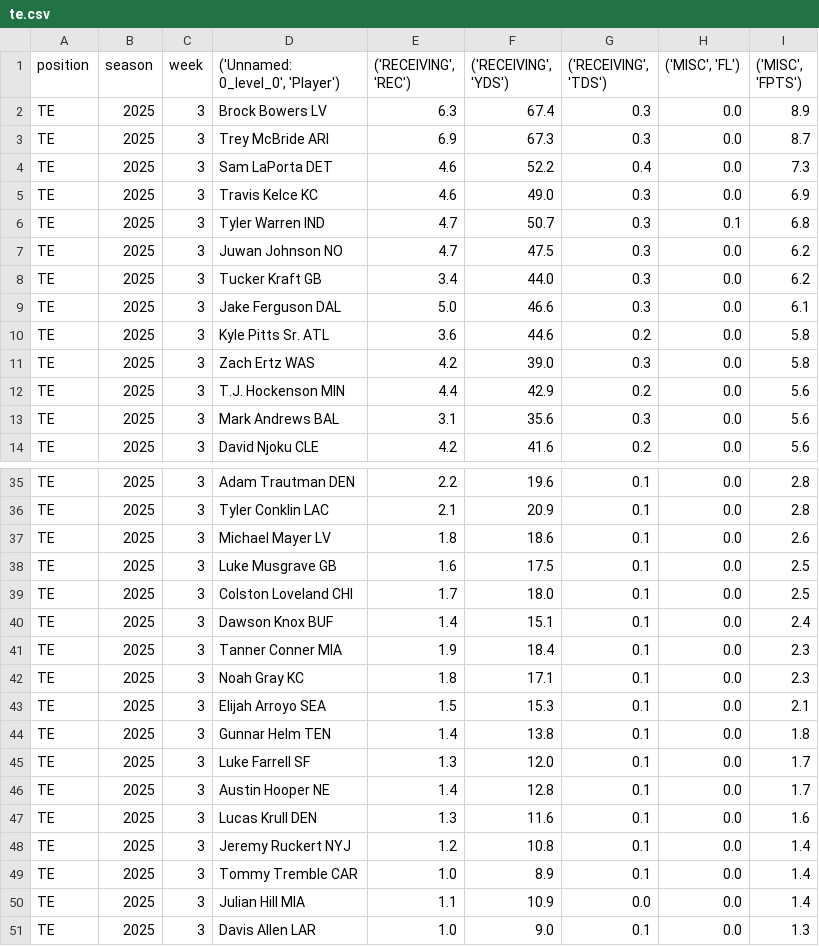
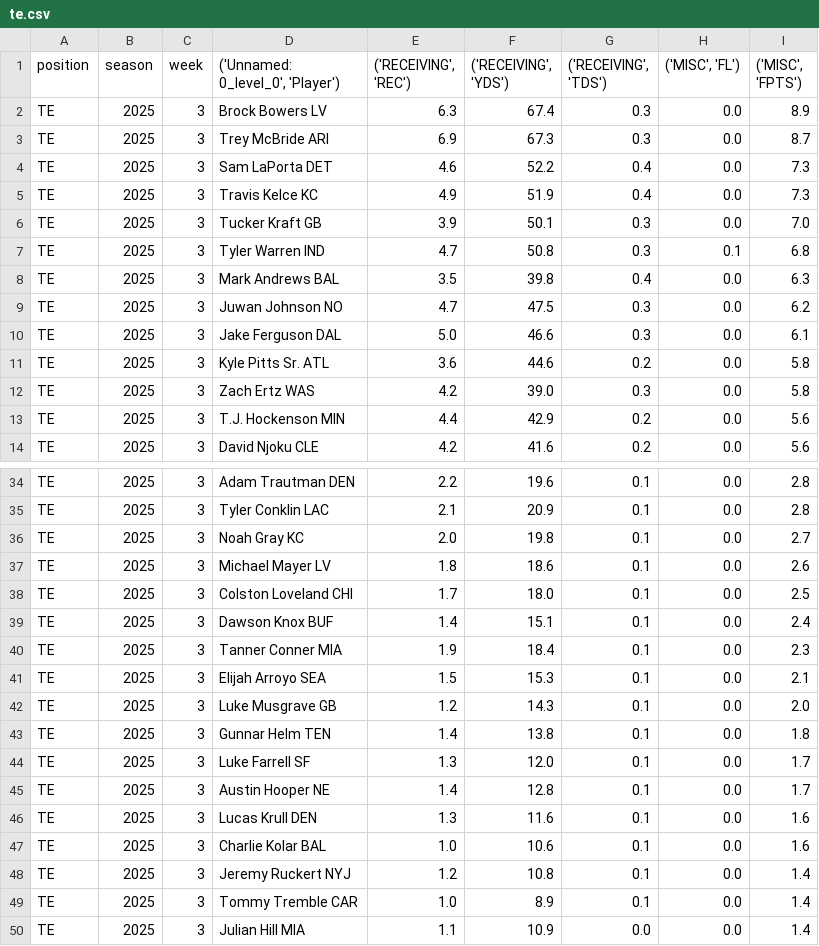
Before and after one commit to KoBeWa/fantasypros-projections, a CSV file: data/2025/week_current/te.csv, drawn as a sheet; only a part is shown, gaps mark what is left out; the shorter side is filled out with more unchanged rows; the diff covers the shown part only.

```diff
--- a/data/2025/week_current/te.csv
+++ b/data/2025/week_current/te.csv
@@ -4,6 +4,7 @@ TE,2025,3,Trey McBride ARI,6.9,67.3,0.3,0.0,8.7
 TE,2025,3,Sam LaPorta DET,4.6,52.2,0.4,0.0,7.3
-TE,2025,3,Travis Kelce KC,4.6,49.0,0.3,0.0,6.9
-TE,2025,3,Tyler Warren IND,4.7,50.7,0.3,0.1,6.8
+TE,2025,3,Travis Kelce KC,4.9,51.9,0.4,0.0,7.3
+TE,2025,3,Tucker Kraft GB,3.9,50.1,0.3,0.0,7.0
+TE,2025,3,Tyler Warren IND,4.7,50.8,0.3,0.1,6.8
+TE,2025,3,Mark Andrews BAL,3.5,39.8,0.4,0.0,6.3
 TE,2025,3,Juwan Johnson NO,4.7,47.5,0.3,0.0,6.2
-TE,2025,3,Tucker Kraft GB,3.4,44.0,0.3,0.0,6.2
 TE,2025,3,Jake Ferguson DAL,5.0,46.6,0.3,0.0,6.1
@@ -12,3 +13,2 @@ TE,2025,3,Zach Ertz WAS,4.2,39.0,0.3,0.0,5.8
 TE,2025,3,T.J. Hockenson MIN,4.4,42.9,0.2,0.0,5.6
-TE,2025,3,Mark Andrews BAL,3.1,35.6,0.3,0.0,5.6
 TE,2025,3,David Njoku CLE,4.2,41.6,0.2,0.0,5.6
@@ -36,4 +35,4 @@ TE,2025,3,Adam Trautman DEN,2.2,19.6,0.1,0.0,2.8
 TE,2025,3,Tyler Conklin LAC,2.1,20.9,0.1,0.0,2.8
+TE,2025,3,Noah Gray KC,2.0,19.8,0.1,0.0,2.7
 TE,2025,3,Michael Mayer LV,1.8,18.6,0.1,0.0,2.6
-TE,2025,3,Luke Musgrave GB,1.6,17.5,0.1,0.0,2.5
 TE,2025,3,Colston Loveland CHI,1.7,18.0,0.1,0.0,2.5
@@ -41,4 +40,4 @@ TE,2025,3,Dawson Knox BUF,1.4,15.1,0.1,0.0,2.4
 TE,2025,3,Tanner Conner MIA,1.9,18.4,0.1,0.0,2.3
-TE,2025,3,Noah Gray KC,1.8,17.1,0.1,0.0,2.3
 TE,2025,3,Elijah Arroyo SEA,1.5,15.3,0.1,0.0,2.1
+TE,2025,3,Luke Musgrave GB,1.2,14.3,0.1,0.0,2.0
 TE,2025,3,Gunnar Helm TEN,1.4,13.8,0.1,0.0,1.8
@@ -47,2 +46,3 @@ TE,2025,3,Austin Hooper NE,1.4,12.8,0.1,0.0,1.7
 TE,2025,3,Lucas Krull DEN,1.3,11.6,0.1,0.0,1.6
+TE,2025,3,Charlie Kolar BAL,1.0,10.6,0.1,0.0,1.6
 TE,2025,3,Jeremy Ruckert NYJ,1.2,10.8,0.1,0.0,1.4
```
Also changed, not shown: 1 added row, 4 removed rows and 3 edited cells elsewhere in this file, data/2025/week_current/dst.csv, data/2025/week_current/k.csv, 3 other files.
